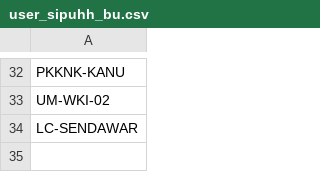
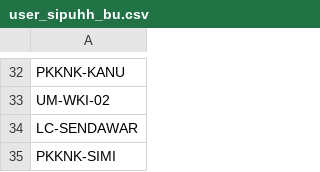
Before and after one commit to duniandis/data_apk, a CSV file: user_sipuhh_bu.csv, drawn as a sheet; only a part is shown, gaps mark what is left out; the diff names each change by its address in the sheet, - before the commit and + after, or states it on an @@ line.

Commit message:
Update user_sipuhh_bu.csv

```diff
--- a/user_sipuhh_bu.csv
+++ b/user_sipuhh_bu.csv
+row 35: PKKNK-SIMI
```
